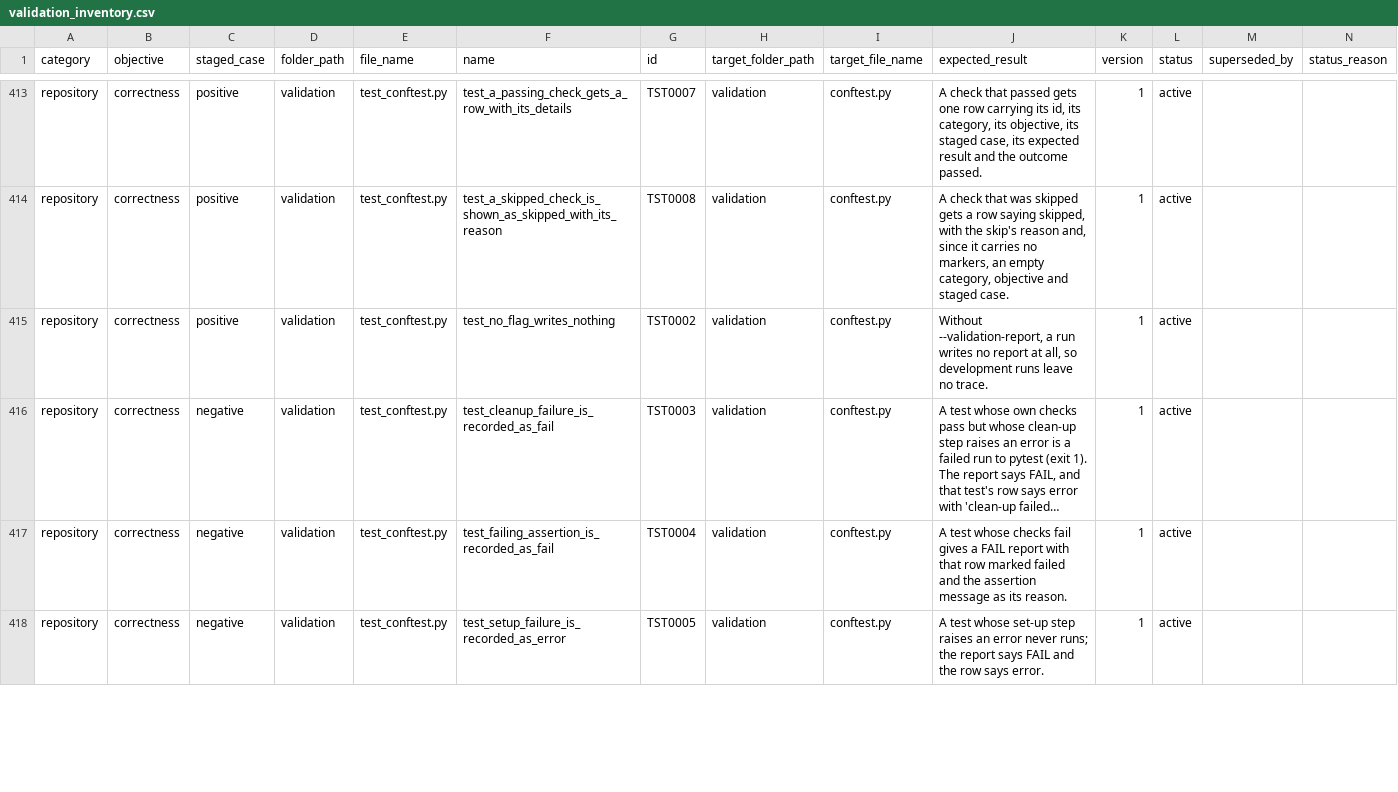
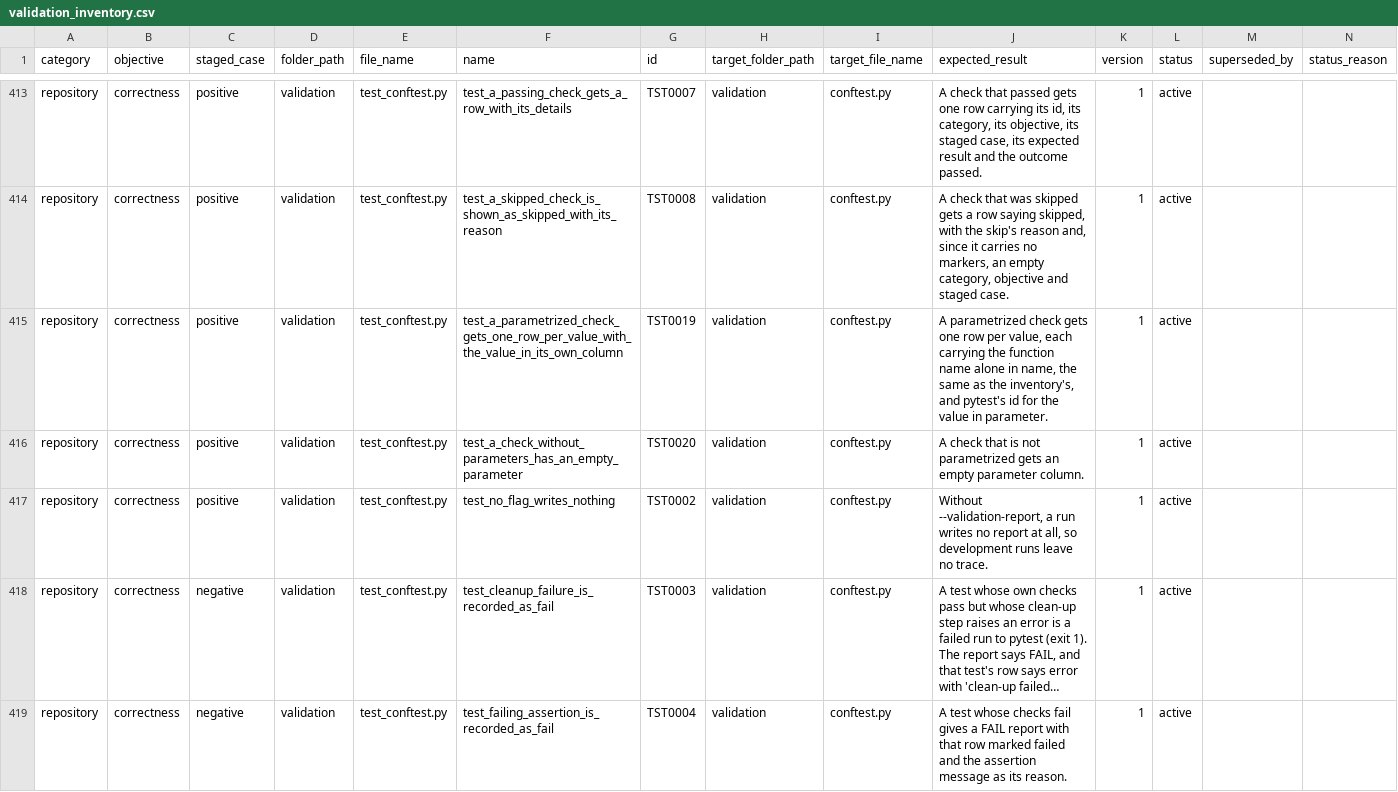
Before and after one commit to delos001/study-definition-graph, a CSV file: validation/validation_inventory.csv, drawn as a sheet; only a part is shown, gaps mark what is left out; the shorter side is filled out with more unchanged rows; long unchanged cells end in ….

Commit message:
Validation report: the parameter in its own column, and columns in the inventory's order
A parametrized check runs once per value, and pytest names each run with the value in brackets after the function name. The report kept that whole string in name, so name meant one thing in the inventory and another in the report, and the pinned file a fixity row confirmed was buried inside it. name now holds the function name alone, identical to the inventory's, and a new parameter column holds pytest's id for the value, empty when the check has none. TST0019 and TST0020 cover it.

The report's columns now follow the inventory's order, with parameter beside name and the two outcome columns after the inventory's columns, so a reader who knows one file knows the other.

validation_report_dictionary.md describes both. The two pinned-file columns stay as they are; widening them to every pinned file is recorded on #39 as open.

```diff
--- a/validation/validation_inventory.csv
+++ b/validation/validation_inventory.csv
@@ -414,2 +414,4 @@ repository,correctness,positive,validation,test_conftest.py,test_a_passing_check
 repository,correctness,positive,validation,test_conftest.py,test_a_skipped_check_is_shown_as_skipped_with_its_reason,TST0008,validation,conftest.py,"A check that was skipped gets a row saying skipped, with the skip's reason and, since it carries no markers, an empty category, objective and staged case.",1,active,,
+repository,correctness,positive,validation,test_conftest.py,test_a_parametrized_check_gets_one_row_per_value_with_the_value_in_its_own_column,TST0019,validation,conftest.py,"A parametrized check gets one row per value, each carrying the function name alone in name, the same as the inventory's, and pytest's id for the value in parameter.",1,active,,
+repository,correctness,positive,validation,test_conftest.py,test_a_check_without_parameters_has_an_empty_parameter,TST0020,validation,conftest.py,A check that is not parametrized gets an empty parameter column.,1,active,,
 repository,correctness,positive,validation,test_conftest.py,test_no_flag_writes_nothing,TST0002,validation,conftest.py,"Without --validation-report, a run writes no report at all, so development runs leave no trace.",1,active,,
```
Also changed, not shown: 4 other files.
